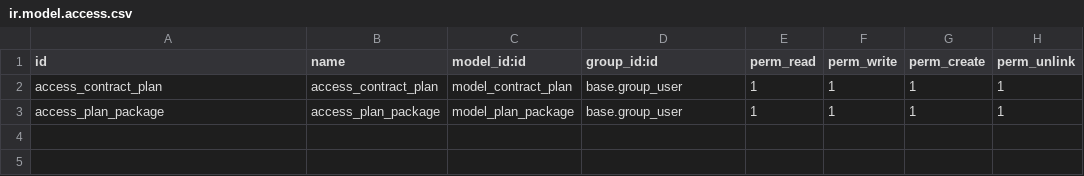
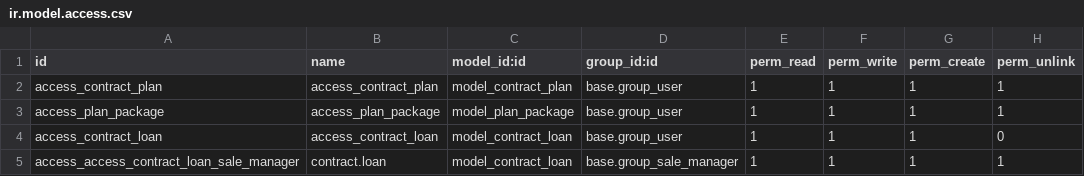
Before and after one commit to exploreodoo/datStruct, a CSV file: odoo/openerp/addons/DatStruct/security/ir.model.access.csv, drawn as a sheet.

Commit message:
updated the code on security

```diff
--- a/odoo/openerp/addons/DatStruct/security/ir.model.access.csv
+++ b/odoo/openerp/addons/DatStruct/security/ir.model.access.csv
@@ -3 +3,3 @@ id,name,model_id:id,group_id:id,perm_read,perm_write,perm_create,perm_unlink
  access_plan_package,access_plan_package,model_plan_package,base.group_user,1,1,1,1
+ access_contract_loan,access_contract_loan,model_contract_loan,base.group_user,1,1,1,0
+ "access_access_contract_loan_sale_manager","contract.loan","model_contract_loan","base.group_sale_manager",1,1,1,1
```
